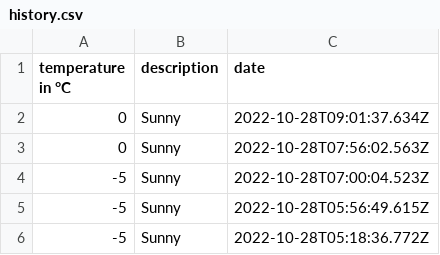
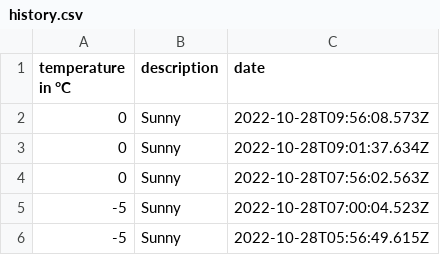
Before and after one commit to 102/omsk-weather, a CSV file: history.csv, drawn as a sheet; only a part is shown; the shorter side is filled out with more unchanged rows.

Commit message:
Flat: latest data (2022-10-28T09:56:08.705Z) {   "date": "2022-10-28T09:56:08.705Z",   "files": [     {       "name": "history.csv",       "deltaBytes": 34,       "source": "https://goweather.herokuapp.com/weather/omsk"     }   ] }

```diff
--- a/history.csv
+++ b/history.csv
@@ -1,2 +1,3 @@
 temperature in °C,description,date
+0,Sunny,2022-10-28T09:56:08.573Z
 0,Sunny,2022-10-28T09:01:37.634Z
```
